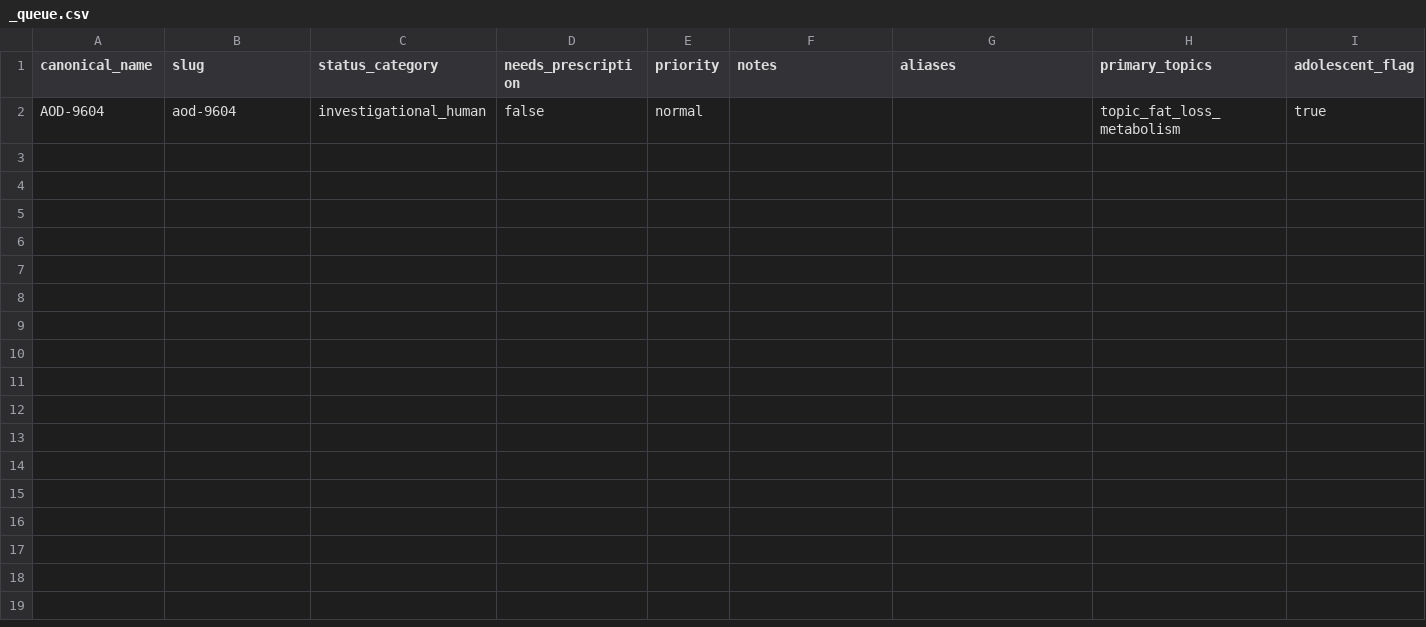
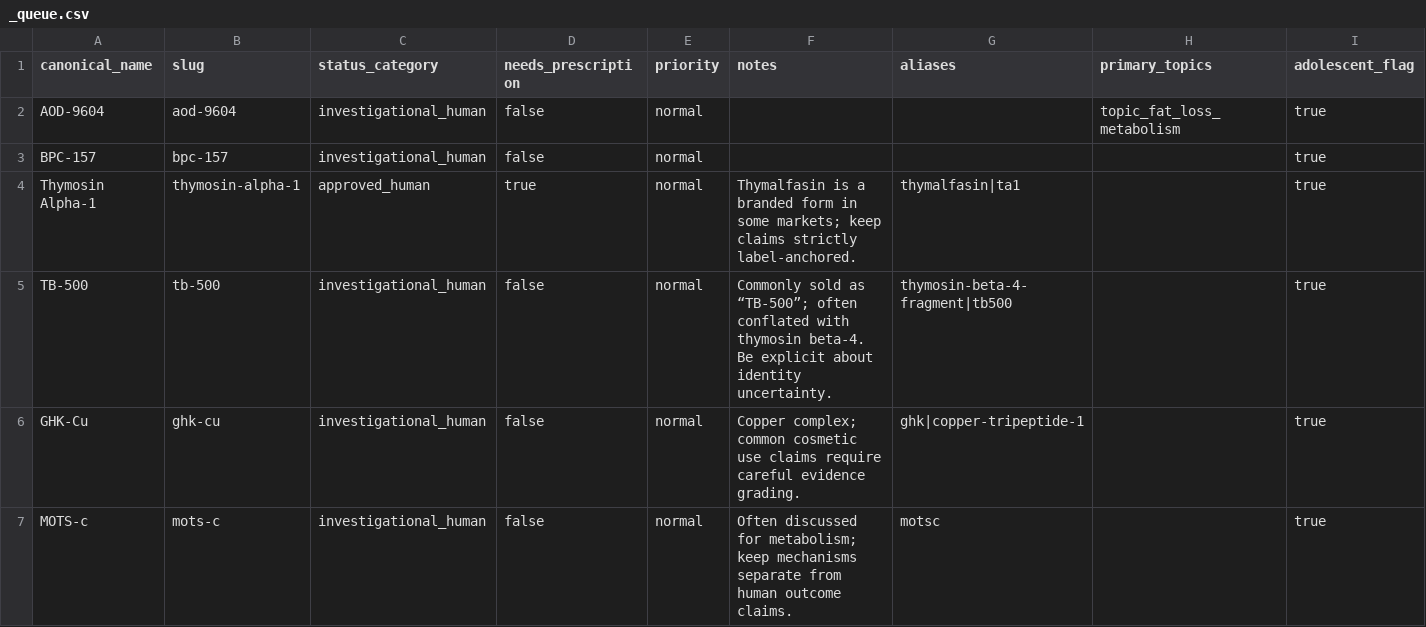
Before and after one commit to Mykkah8540/peptide-truth-app, a CSV file: content/peptides/_queue.csv, drawn as a sheet; only a part is shown; rows hold the shown columns only; the diff names each change by its address in the sheet, - before the commit and + after, or states it on an @@ line.

Commit message:
Ingest: add thymosin-alpha-1 and mots-c; enforce developmental risk on ghk-cu; update queue/index

```diff
--- a/content/peptides/_queue.csv
+++ b/content/peptides/_queue.csv
+row 3: BPC-157 | bpc-157 | investigational_human | false | normal |  |  |  | true
+row 4: Thymosin Alpha-1 | thymosin-alpha-1 | approved_human | true | normal | Thymalfasin is a branded form in some markets; keep claims strictly label-anchored. | thymalfasin|ta1 |  | true
+row 5: TB-500 | tb-500 | investigational_human | false | normal | Commonly sold as “TB-500”; often conflated with thymosin beta-4. Be explicit about identity uncertainty. | thymosin-beta-4-fragment|tb500 |  | true
+row 6: GHK-Cu | ghk-cu | investigational_human | false | normal | Copper complex; common cosmetic use claims require careful evidence grading. | ghk|copper-tripeptide-1 |  | true
+row 7: MOTS-c | mots-c | investigational_human | false | normal | Often discussed for metabolism; keep mechanisms separate from human outcome claims. | motsc |  | true
```
Also changed, not shown: 4 other files.
